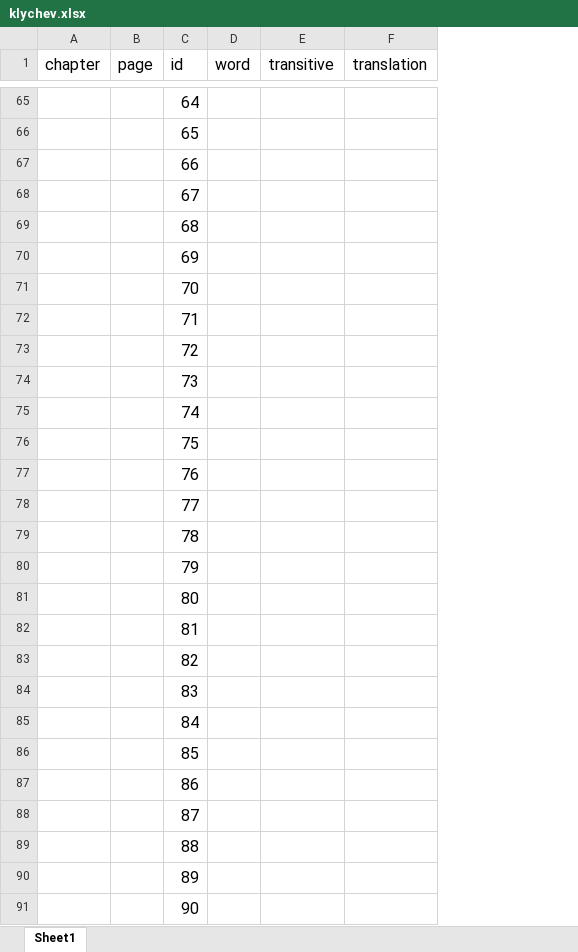
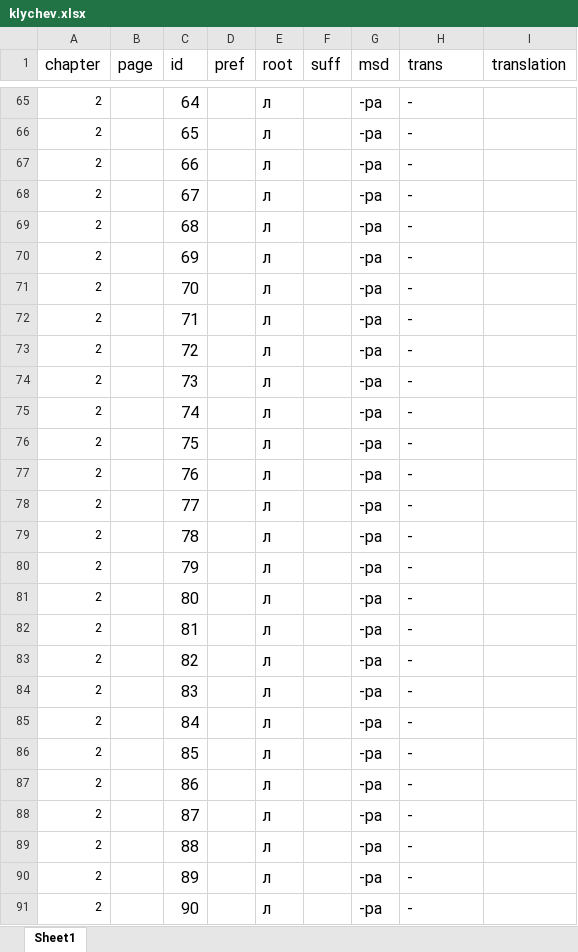
Before and after one commit to agricolamz/klychev, an Excel workbook: klychev.xlsx, sheet Sheet1, drawn as a sheet; only a part is shown, gaps mark what is left out; values as stored, in another font and other column widths than the file's, no borders; charts and pictures not drawn; removed rows and columns are numbered as before the commit, all else as after; the diff covers the shown part only; the diff names each change by its address in the sheet, - before the commit and + after, or states it on an @@ line.

```diff
--- a/klychev.xlsx (sheet Sheet1)
+++ b/klychev.xlsx (sheet Sheet1)
-column D (word), empty
+column D (pref), empty
+column E (root), rows 65-91: all л
+column F (suff), empty
+column G (msd), rows 65-91: all -ра
-H1: transitive
+H1: trans
-A65:A91 (chapter): (empty)
+A65:A91 (chapter): 2
-H65:H91 (trans): (empty)
+H65:H91 (trans): -
```
Also changed, not shown: 107 edited cells elsewhere in this sheet.
